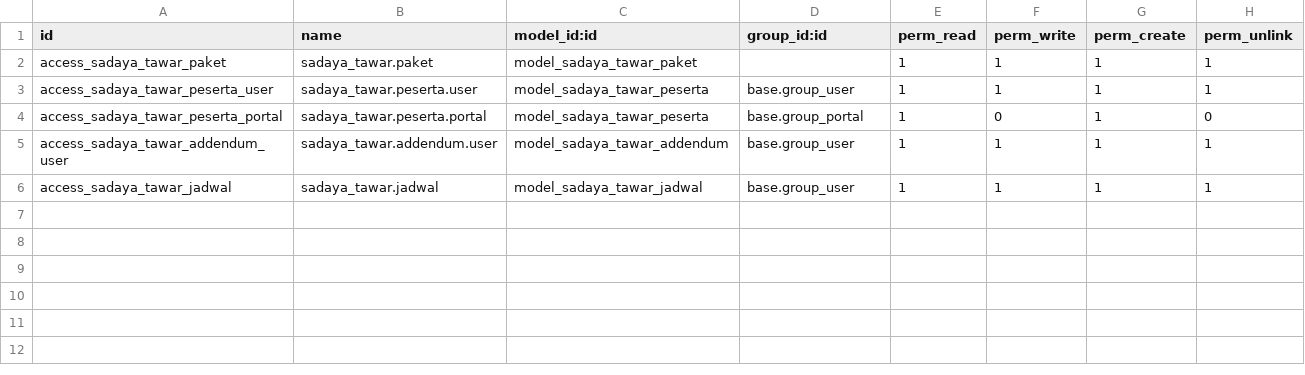
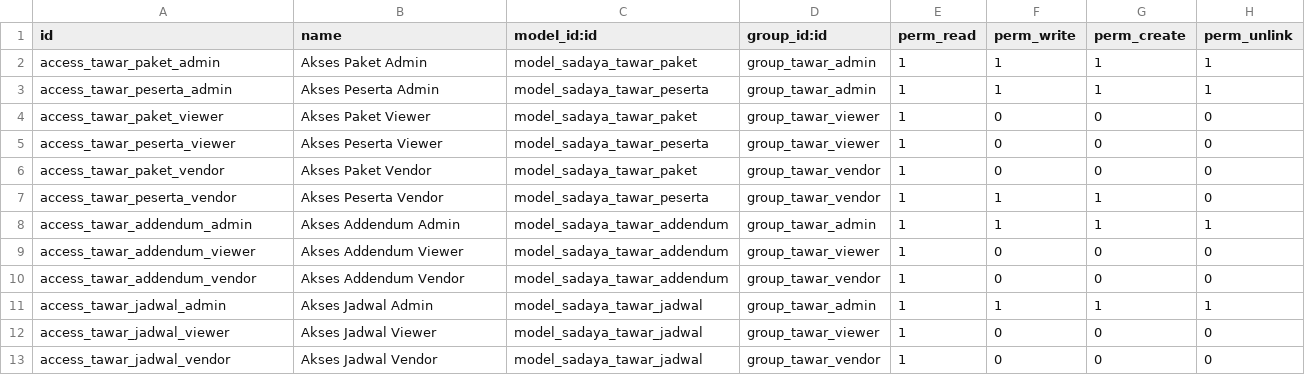
Before and after one commit to incognieto/sadaya-polban-odoo, a CSV file: custom_addons/sadaya_tawar/security/ir.model.access.csv, drawn as a sheet.

Commit message:
feat(sadaya_tawar): implement RBAC, state-driven UI constraints, and Odoo 19 compatibility
Selesai mengonfigurasi hak akses (RBAC) dan pembatasan antarmuka pada modul sadaya_tawar dengan rincian perubahan sebagai berikut:

1. Konfigurasi Keamanan & Grup (Security XML & CSV):
   - Membuat grup hak akses baru: group_tawar_admin (PPK/POKJA/Administrator), group_tawar_viewer (Pejabat Pengadaan/Manajemen/Unit Kerja), dan group_tawar_vendor.
   - Mengatur matriks ACL di ir.model.access.csv untuk model paket, peserta, addendum, dan jadwal sesuai kewenangan CRUD masing-masing peran.
   - Menambahkan Record Rule untuk mengisolasi data penawaran agar vendor hanya dapat melihat datanya sendiri.

2. Perbaikan Kompatibilitas Odoo 19:
   - Memperbaiki error parser dengan mengubah syntax field relasi pada objek res.groups dari 'users' menjadi 'user_ids' sesuai standar arsitektur Odoo 19.

3. Pembatasan UI Berbasis Status (State-Driven Constraints):
   - Mengonfigurasi atribut 'readonly' dan 'invisible' pada form paket di views.xml berdasarkan status tahapan (draft, published, eval, routed).
   - Mengunci dokumen persiapan dan jadwal, serta menyembunyikan/memunculkan tab peserta dan addendum secara dinamis untuk menjaga integritas data sesuai alur dokumen spesifikasi.

4. Pembaruan Manifest:
   - Mendaftarkan security.xml dan ir.model.access.csv dengan urutan pemuatan yang benar.
   - Menambahkan modul 'sadaya_auth' ke dalam dependensi manifest.

```diff
--- a/custom_addons/sadaya_tawar/security/ir.model.access.csv
+++ b/custom_addons/sadaya_tawar/security/ir.model.access.csv
@@ -1,6 +1,13 @@
 id,name,model_id:id,group_id:id,perm_read,perm_write,perm_create,perm_unlink
-access_sadaya_tawar_paket,sadaya_tawar.paket,model_sadaya_tawar_paket,,1,1,1,1
-access_sadaya_tawar_peserta_user,sadaya_tawar.peserta.user,model_sadaya_tawar_peserta,base.group_user,1,1,1,1
-access_sadaya_tawar_peserta_portal,sadaya_tawar.peserta.portal,model_sadaya_tawar_peserta,base.group_portal,1,0,1,0
-access_sadaya_tawar_addendum_user,sadaya_tawar.addendum.user,model_sadaya_tawar_addendum,base.group_user,1,1,1,1
-access_sadaya_tawar_jadwal,sadaya_tawar.jadwal,model_sadaya_tawar_jadwal,base.group_user,1,1,1,1
+access_tawar_paket_admin,Akses Paket Admin,model_sadaya_tawar_paket,group_tawar_admin,1,1,1,1
+access_tawar_peserta_admin,Akses Peserta Admin,model_sadaya_tawar_peserta,group_tawar_admin,1,1,1,1
+access_tawar_paket_viewer,Akses Paket Viewer,model_sadaya_tawar_paket,group_tawar_viewer,1,0,0,0
+access_tawar_peserta_viewer,Akses Peserta Viewer,model_sadaya_tawar_peserta,group_tawar_viewer,1,0,0,0
+access_tawar_paket_vendor,Akses Paket Vendor,model_sadaya_tawar_paket,group_tawar_vendor,1,0,0,0
+access_tawar_peserta_vendor,Akses Peserta Vendor,model_sadaya_tawar_peserta,group_tawar_vendor,1,1,1,0
+access_tawar_addendum_admin,Akses Addendum Admin,model_sadaya_tawar_addendum,group_tawar_admin,1,1,1,1
+access_tawar_addendum_viewer,Akses Addendum Viewer,model_sadaya_tawar_addendum,group_tawar_viewer,1,0,0,0
+access_tawar_addendum_vendor,Akses Addendum Vendor,model_sadaya_tawar_addendum,group_tawar_vendor,1,0,0,0
+access_tawar_jadwal_admin,Akses Jadwal Admin,model_sadaya_tawar_jadwal,group_tawar_admin,1,1,1,1
+access_tawar_jadwal_viewer,Akses Jadwal Viewer,model_sadaya_tawar_jadwal,group_tawar_viewer,1,0,0,0
+access_tawar_jadwal_vendor,Akses Jadwal Vendor,model_sadaya_tawar_jadwal,group_tawar_vendor,1,0,0,0
```
Also changed, not shown: 3 other files.
